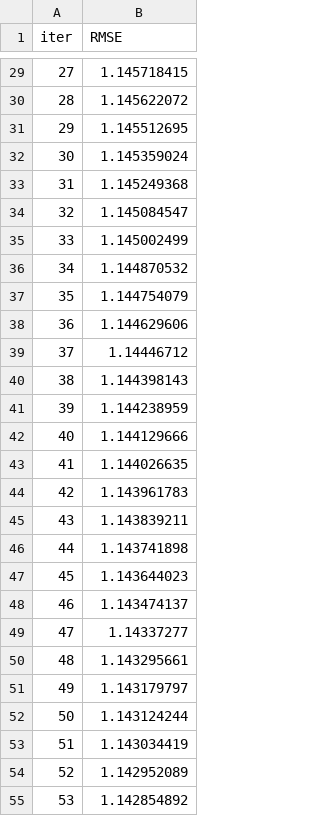
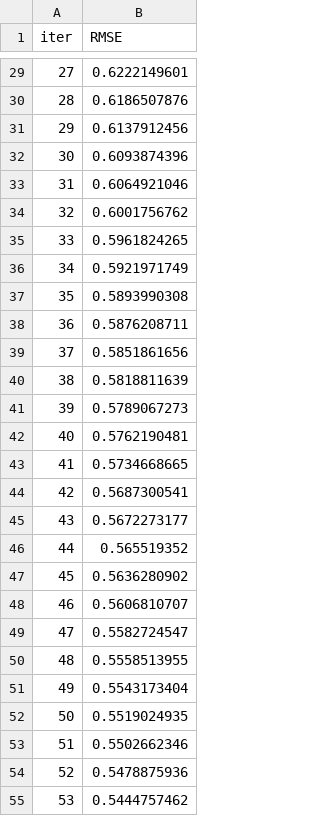
Before and after one commit to NattiMan/GenericTemplate, a TSV file: catboost_info/learn_error.tsv, drawn as a sheet; only a part is shown, gaps mark what is left out; the diff covers the shown part only.

```diff
--- a/catboost_info/learn_error.tsv
+++ b/catboost_info/learn_error.tsv
@@ -29,27 +29,27 @@ iter	RMSE
-27	1.145718415
-28	1.145622072
-29	1.145512695
-30	1.145359024
-31	1.145249368
-32	1.145084547
-33	1.145002499
-34	1.144870532
-35	1.144754079
-36	1.144629606
-37	1.14446712
-38	1.144398143
-39	1.144238959
-40	1.144129666
-41	1.144026635
-42	1.143961783
-43	1.143839211
-44	1.143741898
-45	1.143644023
-46	1.143474137
-47	1.14337277
-48	1.143295661
-49	1.143179797
-50	1.143124244
-51	1.143034419
-52	1.142952089
-53	1.142854892
+27	0.6222149601
+28	0.6186507876
+29	0.6137912456
+30	0.6093874396
+31	0.6064921046
+32	0.6001756762
+33	0.5961824265
+34	0.5921971749
+35	0.5893990308
+36	0.5876208711
+37	0.5851861656
+38	0.5818811639
+39	0.5789067273
+40	0.5762190481
+41	0.5734668665
+42	0.5687300541
+43	0.5672273177
+44	0.565519352
+45	0.5636280902
+46	0.5606810707
+47	0.5582724547
+48	0.5558513955
+49	0.5543173404
+50	0.5519024935
+51	0.5502662346
+52	0.5478875936
+53	0.5444757462
```
Also changed, not shown: 73 edited cells elsewhere in this file, catboost_info/time_left.tsv, 8 other files.
